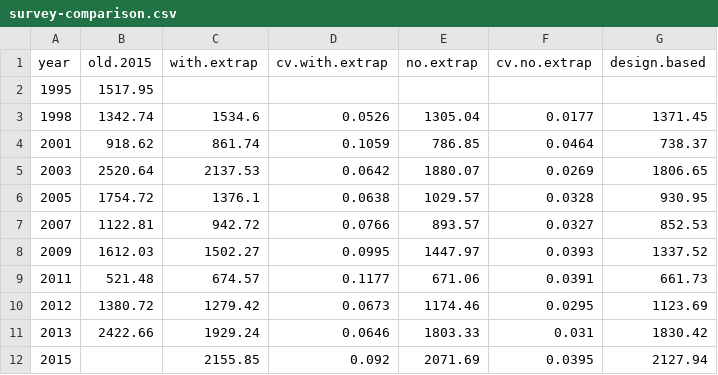
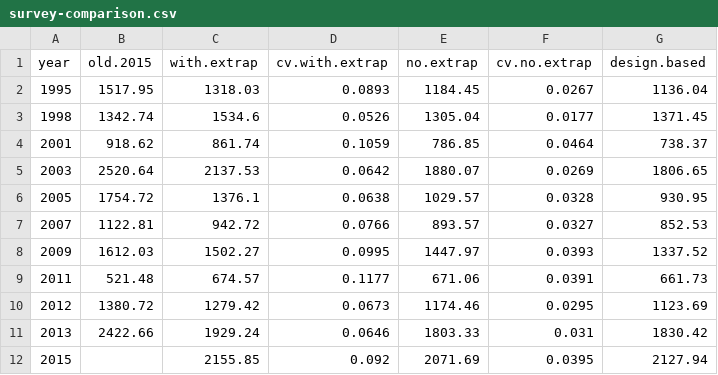
Before and after one commit to pacific-hake/hake-assessment, a CSV file: data/survey-comparison.csv, drawn as a sheet.

Commit message:
added values for 1995 survey

```diff
--- a/data/survey-comparison.csv
+++ b/data/survey-comparison.csv
@@ -1,3 +1,3 @@
 year,old.2015,with.extrap,cv.with.extrap,no.extrap,cv.no.extrap,design.based
-1995,1517.95,,,,,
+1995,1517.95,1318.03,0.0893,1184.45,0.0267,1136.04
 1998,1342.74,1534.6,0.0526,1305.04,0.0177,1371.45
```
Also changed, not shown: data/survey-history.csv.
